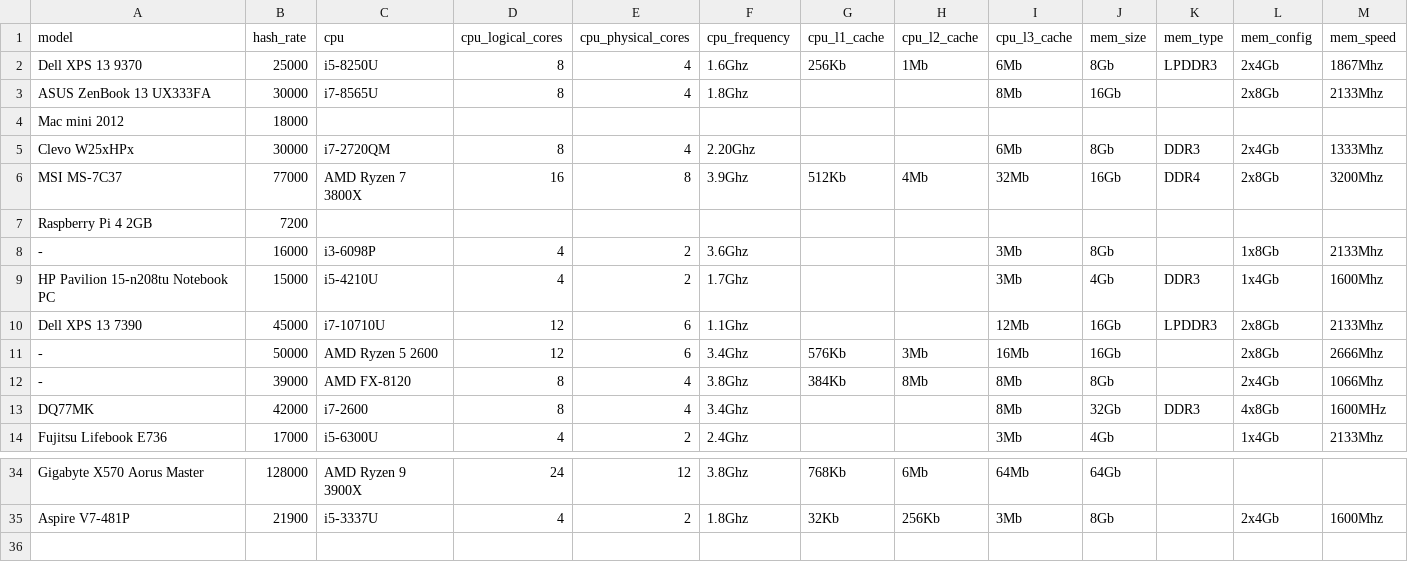
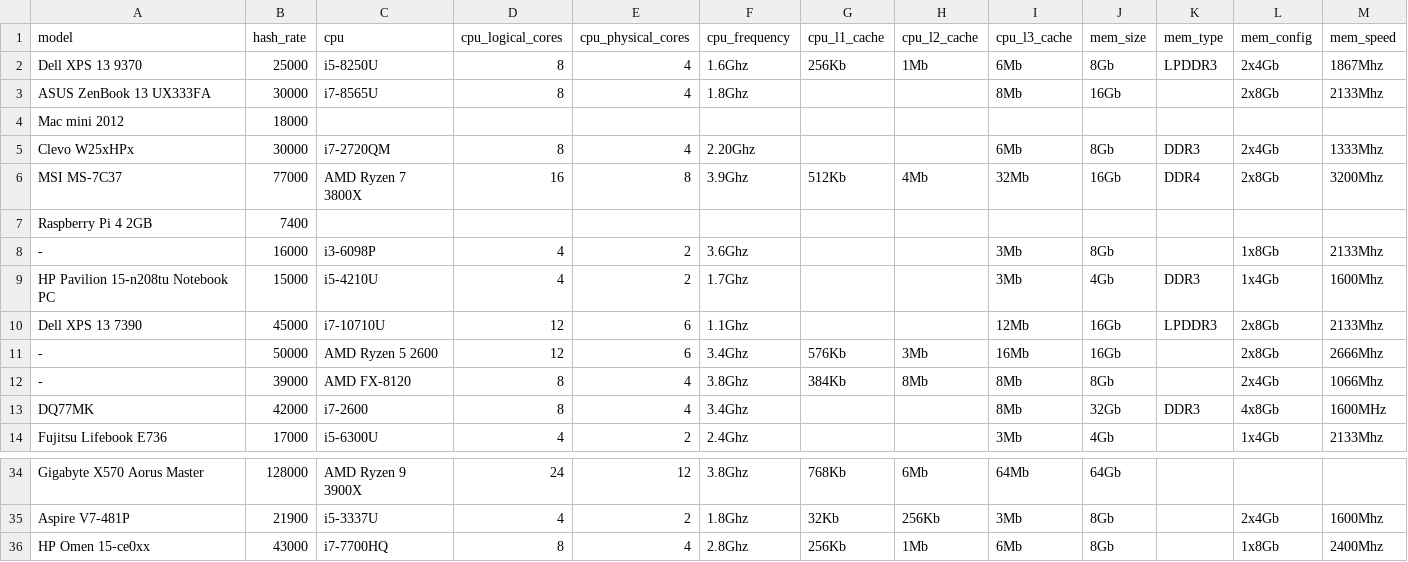
Before and after one commit to oraxpool/LuXoR, a CSV file: data.csv, drawn as a sheet; only a part is shown, gaps mark what is left out.

Commit message:
add data

```diff
--- a/data.csv
+++ b/data.csv
@@ -6,3 +6,3 @@ Clevo W25xHPx,30000,i7-2720QM,8,4,2.20Ghz,,,6Mb,8Gb,DDR3,2x4Gb,1333Mhz
 MSI MS-7C37,77000,AMD Ryzen 7 3800X,16,8,3.9Ghz,512Kb,4Mb,32Mb,16Gb,DDR4,2x8Gb,3200Mhz
-Raspberry Pi 4 2GB,7200,,,,,,,,,,,
+Raspberry Pi 4 2GB,7400,,,,,,,,,,,
 -,16000,i3-6098P,4,2,3.6Ghz,,,3Mb,8Gb,,1x8Gb,2133Mhz
@@ -35 +35,2 @@ Gigabyte X570 Aorus Master,128000,AMD Ryzen 9 3900X,24,12,3.8Ghz,768Kb,6Mb,64Mb,
 Aspire V7-481P,21900,i5-3337U,4,2,1.8Ghz,32Kb,256Kb,3Mb,8Gb,,2x4Gb,1600Mhz
+HP Omen 15-ce0xx,43000,i7-7700HQ,8,4,2.8Ghz,256Kb,1Mb,6Mb,8Gb,,1x8Gb,2400Mhz
```
